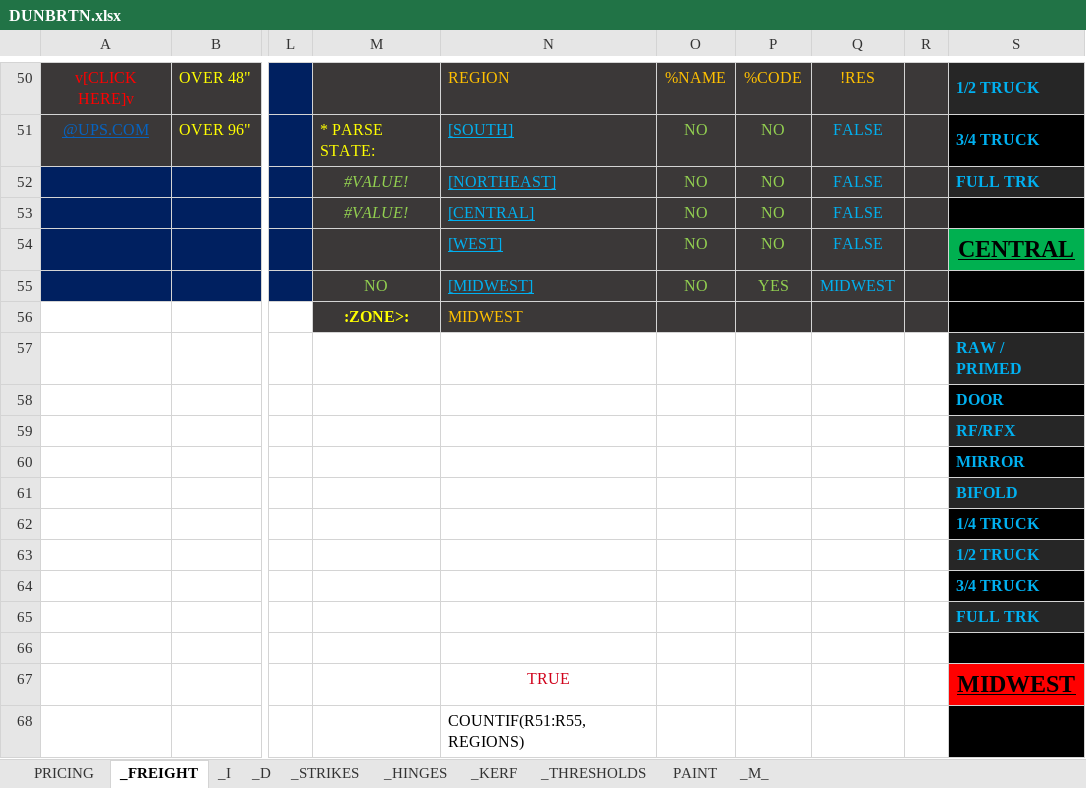
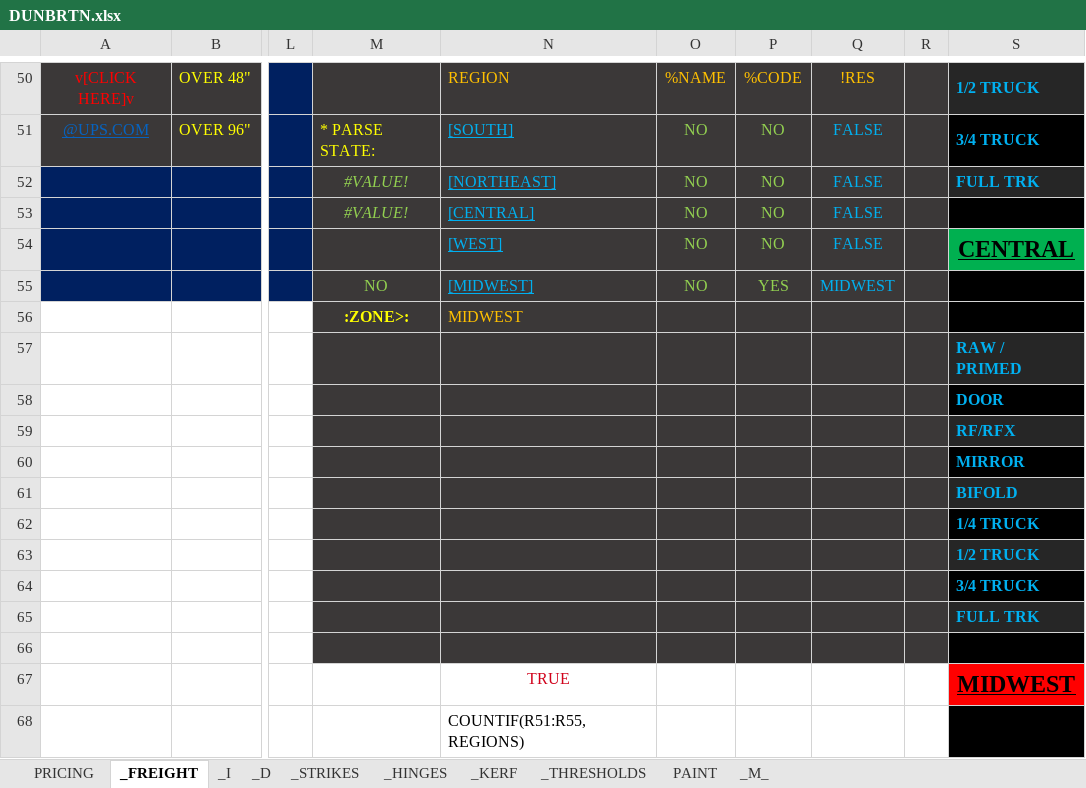
Before and after one commit to Tiptopolis/DNBT0, an Excel workbook: DEF/DUNBRTN.xlsx, sheet _FREIGHT, drawn as a sheet; only a part is shown, gaps mark what is left out; values as stored, in another font and other column widths than the file's, no borders; the diff names each change by its address in the sheet, - before the commit and + after, or states it on an @@ line.

```diff
--- a/DEF/DUNBRTN.xlsx (sheet _FREIGHT)
+++ b/DEF/DUNBRTN.xlsx (sheet _FREIGHT)
-M57:R66 fill: none
+M57:R66 fill: #3B3838
```
